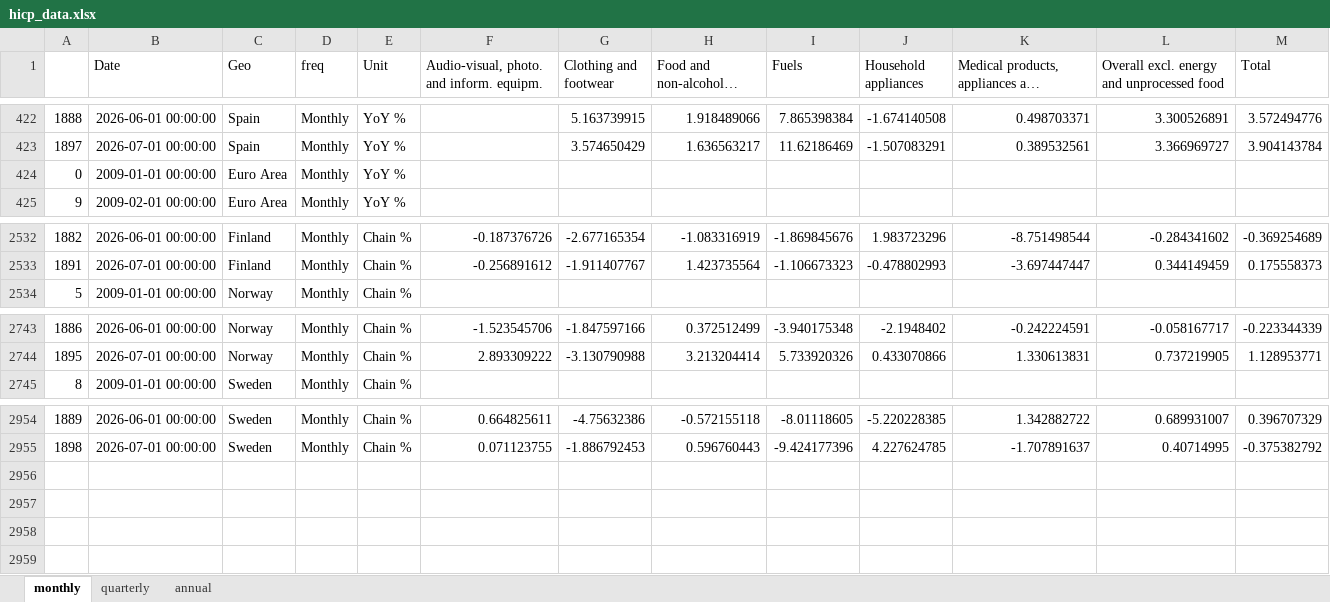
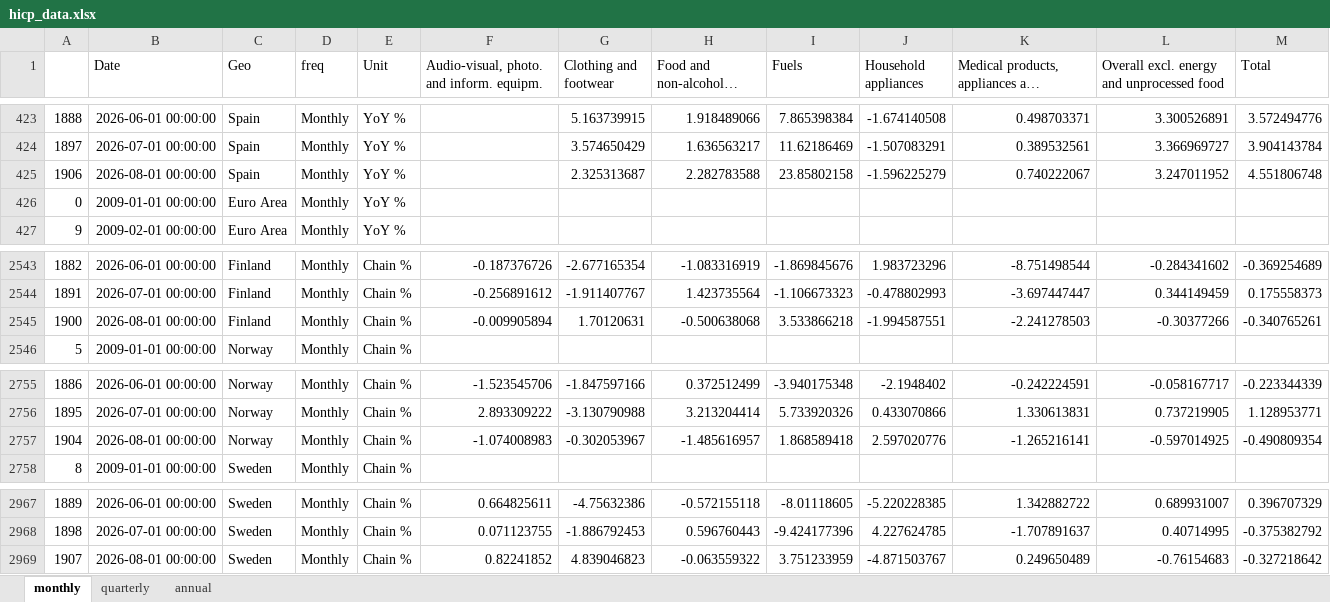
Before and after one commit to pcgsonae/dashboard-retail-pulse, an Excel workbook: hicp_data.xlsx, sheet monthly, drawn as a sheet; only a part is shown, gaps mark what is left out; long unchanged cells end in …; values as stored, in another font and other column widths than the file's, no borders; the diff covers the shown part only; the diff names each change by its address in the sheet, - before the commit and + after, or states it on an @@ line.

```diff
--- a/hicp_data.xlsx (sheet monthly)
+++ b/hicp_data.xlsx (sheet monthly)
+row 425: 1906 | 2026-08-01 00:00:00 | Spain | Monthly | YoY % |  | 2.325313687 | 2.282783588 | 23.85802158 | -1.596225279 | 0.740222067 | 3.247011952 | 4.551806748
+row 2545: 1900 | 2026-08-01 00:00:00 | Finland | Monthly | Chain % | -0.009905894 | 1.70120631 | -0.500638068 | 3.533866218 | -1.994587551 | -2.241278503 | -0.30377266 | -0.340765261
+row 2757: 1904 | 2026-08-01 00:00:00 | Norway | Monthly | Chain % | -1.074008983 | -0.302053967 | -1.485616957 | 1.868589418 | 2.597020776 | -1.265216141 | -0.597014925 | -0.490809354
+row 2969: 1907 | 2026-08-01 00:00:00 | Sweden | Monthly | Chain % | 0.82241852 | 4.839046823 | -0.063559322 | 3.751233959 | -4.871503767 | 0.249650489 | -0.76154683 | -0.327218642
```
Also changed, not shown: 10 added rows elsewhere in this sheet, sheet annual, 2 other files.
